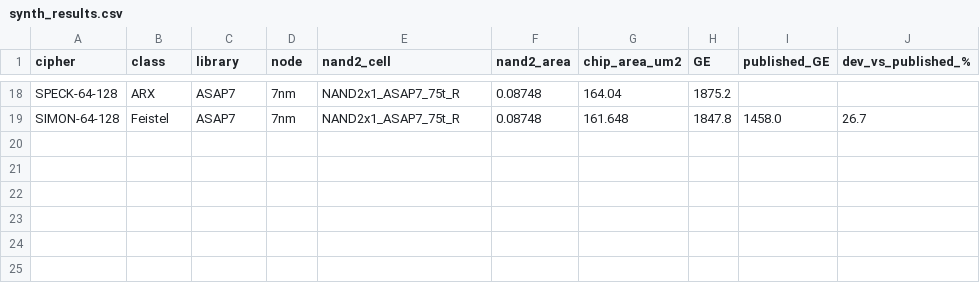
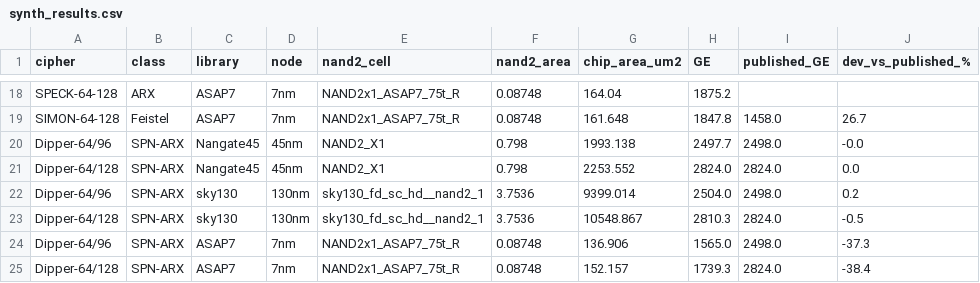
Before and after one commit to AlexGuseinov/lwc-synth-bench, a CSV file: results/csv/synth_results.csv, drawn as a sheet; only a part is shown, gaps mark what is left out.

Commit message:
Add Dipper-64/96 and Dipper-64/128 to the synthesis benchmark
RTL from Dipper-lightweight-cipher@26d0f05, synthesised with the
unchanged flow (Yosys 0.33) for Nangate45, sky130 and ASAP7. The six
baseline rows and calibration_results.csv are unchanged; Dipper is
left out of the calibration.

```diff
--- a/results/csv/synth_results.csv
+++ b/results/csv/synth_results.csv
@@ -19 +19,7 @@ SPECK-64-128,ARX,ASAP7,7nm,NAND2x1_ASAP7_75t_R,0.08748,164.04,1875.2,,
 SIMON-64-128,Feistel,ASAP7,7nm,NAND2x1_ASAP7_75t_R,0.08748,161.648,1847.8,1458.0,26.7
+Dipper-64/96,SPN-ARX,Nangate45,45nm,NAND2_X1,0.798,1993.138,2497.7,2498.0,-0.0
+Dipper-64/128,SPN-ARX,Nangate45,45nm,NAND2_X1,0.798,2253.552,2824.0,2824.0,0.0
+Dipper-64/96,SPN-ARX,sky130,130nm,sky130_fd_sc_hd__nand2_1,3.7536,9399.014,2504.0,2498.0,0.2
+Dipper-64/128,SPN-ARX,sky130,130nm,sky130_fd_sc_hd__nand2_1,3.7536,10548.867,2810.3,2824.0,-0.5
+Dipper-64/96,SPN-ARX,ASAP7,7nm,NAND2x1_ASAP7_75t_R,0.08748,136.906,1565.0,2498.0,-37.3
+Dipper-64/128,SPN-ARX,ASAP7,7nm,NAND2x1_ASAP7_75t_R,0.08748,152.157,1739.3,2824.0,-38.4
```
Also changed, not shown: 9 other files.
